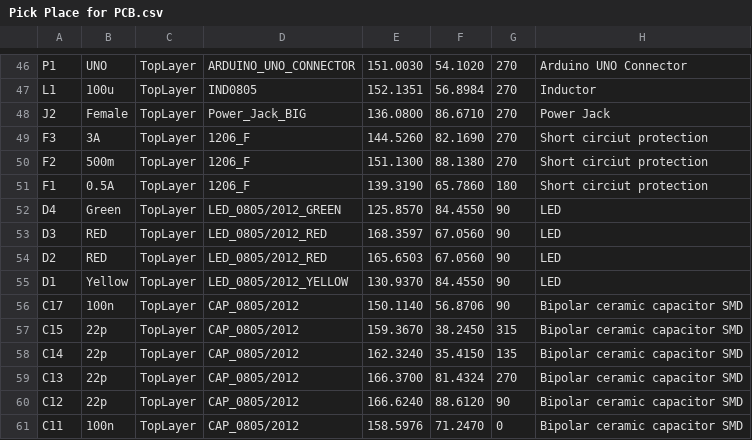
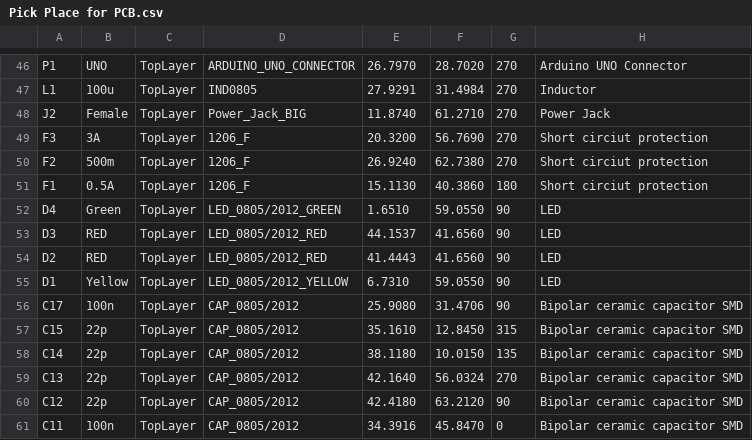
Before and after one commit to aKaReZa75/eBoard_ATMEGA328, a CSV file: ATMEGA328/Project Outputs for ATMEGA328/Generates pick and place files/Pick Place for PCB.csv, drawn as a sheet; only a part is shown, gaps mark what is left out; the diff covers the shown part only; the diff names each change by its address in the sheet, - before the commit and + after, or states it on an @@ line.

```diff
--- a/ATMEGA328/Project Outputs for ATMEGA328/Generates pick and place files/Pick Place for PCB.csv
+++ b/ATMEGA328/Project Outputs for ATMEGA328/Generates pick and place files/Pick Place for PCB.csv
-E46: 151.0030
+E46: 26.7970
-F46: 54.1020
+F46: 28.7020
-E47: 152.1351
+E47: 27.9291
-F47: 56.8984
+F47: 31.4984
-E48: 136.0800
+E48: 11.8740
-F48: 86.6710
+F48: 61.2710
-E49: 144.5260
+E49: 20.3200
-F49: 82.1690
+F49: 56.7690
-E50: 151.1300
+E50: 26.9240
-F50: 88.1380
+F50: 62.7380
-E51: 139.3190
+E51: 15.1130
-F51: 65.7860
+F51: 40.3860
-E52: 125.8570
+E52: 1.6510
-F52: 84.4550
+F52: 59.0550
-E53: 168.3597
+E53: 44.1537
-F53:F54: 67.0560
+F53:F54: 41.6560
-E54: 165.6503
+E54: 41.4443
-E55: 130.9370
+E55: 6.7310
-F55: 84.4550
+F55: 59.0550
-E56: 150.1140
+E56: 25.9080
-F56: 56.8706
+F56: 31.4706
-E57: 159.3670
+E57: 35.1610
-F57: 38.2450
+F57: 12.8450
-E58: 162.3240
+E58: 38.1180
-F58: 35.4150
+F58: 10.0150
-E59: 166.3700
+E59: 42.1640
-F59: 81.4324
+F59: 56.0324
-E60: 166.6240
+E60: 42.4180
-F60: 88.6120
+F60: 63.2120
-E61: 158.5976
+E61: 34.3916
-F61: 71.2470
+F61: 45.8470
```
Also changed, not shown: 85 edited cells elsewhere in this file, 35 other files.
